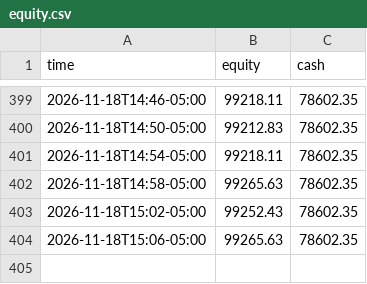
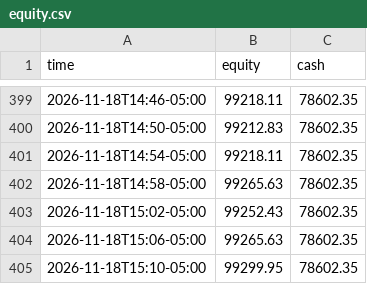
Before and after one commit to RobotsInc/paper-trader, a CSV file: data/equity.csv, drawn as a sheet; only a part is shown, gaps mark what is left out; the diff names each change by its address in the sheet, - before the commit and + after, or states it on an @@ line.

```diff
--- a/data/equity.csv
+++ b/data/equity.csv
+row 405: 2026-11-18T15:10-05:00 | 99299.95 | 78602.35
```
Also changed, not shown: 1 other file.
